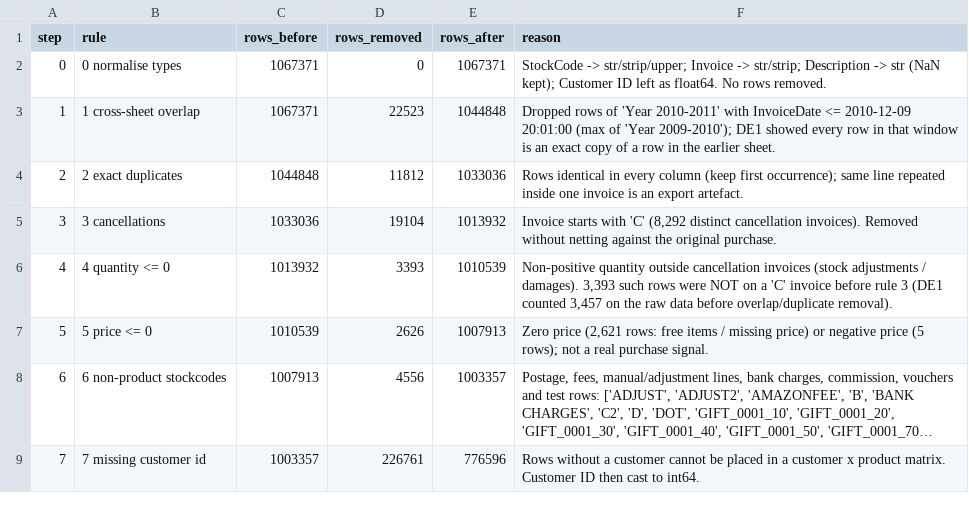
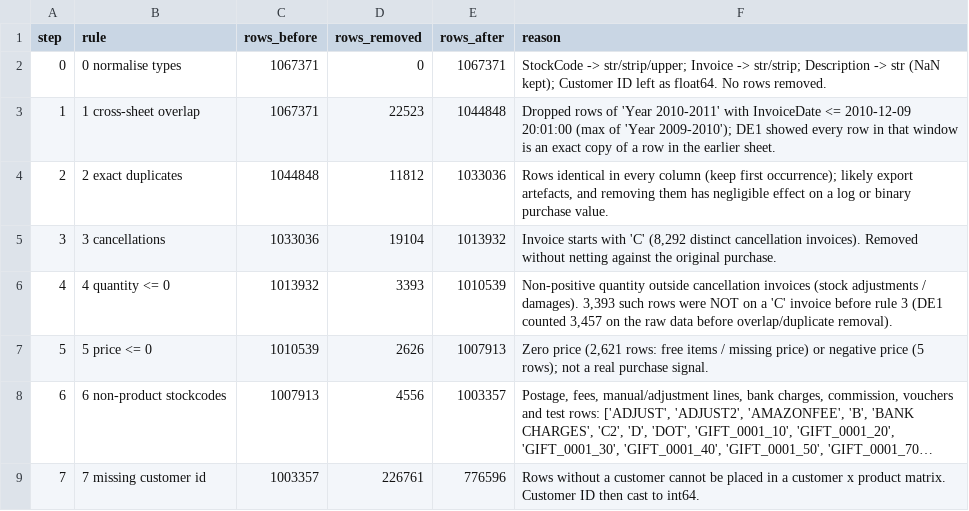
Before and after one commit to amiyasekhar/giftlane-recommender, a CSV file: reports/cleaning_log.csv, drawn as a sheet; long unchanged cells end in ….

Commit message:
Reword cleaning rule 2 reason (exact duplicates); counts unchanged

```diff
--- a/reports/cleaning_log.csv
+++ b/reports/cleaning_log.csv
@@ -3,3 +3,3 @@ step,rule,rows_before,rows_removed,rows_after,reason
 1,1 cross-sheet overlap,1067371,22523,1044848,Dropped rows of 'Year 2010-2011' with InvoiceDate <= 2010-12-09 20:01:00 (max of 'Year 2009-2010'); DE1 showed every row in that window is an exact copy of a row in the earlier sheet.
-2,2 exact duplicates,1044848,11812,1033036,Rows identical in every column (keep first occurrence); same line repeated inside one invoice is an export artefact.
+2,2 exact duplicates,1044848,11812,1033036,"Rows identical in every column (keep first occurrence); likely export artefacts, and removing them has negligible effect on a log or binary purchase value."
 3,3 cancellations,1033036,19104,1013932,"Invoice starts with 'C' (8,292 distinct cancellation invoices). Removed without netting against the original purchase."
```
Also changed, not shown: 1 other file.
